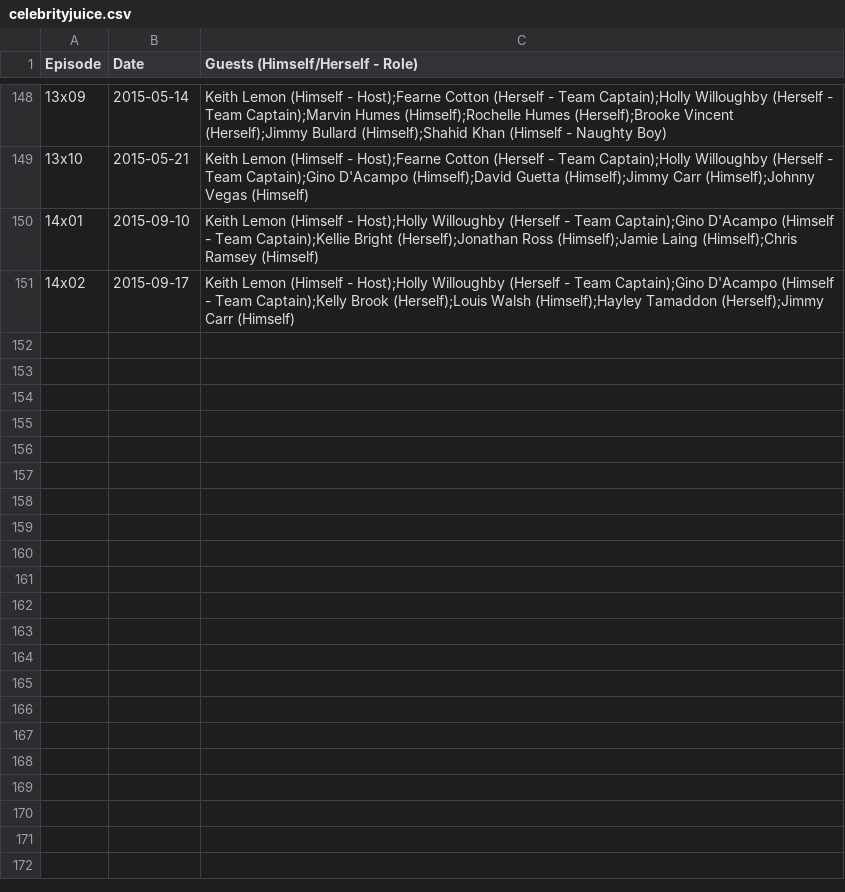
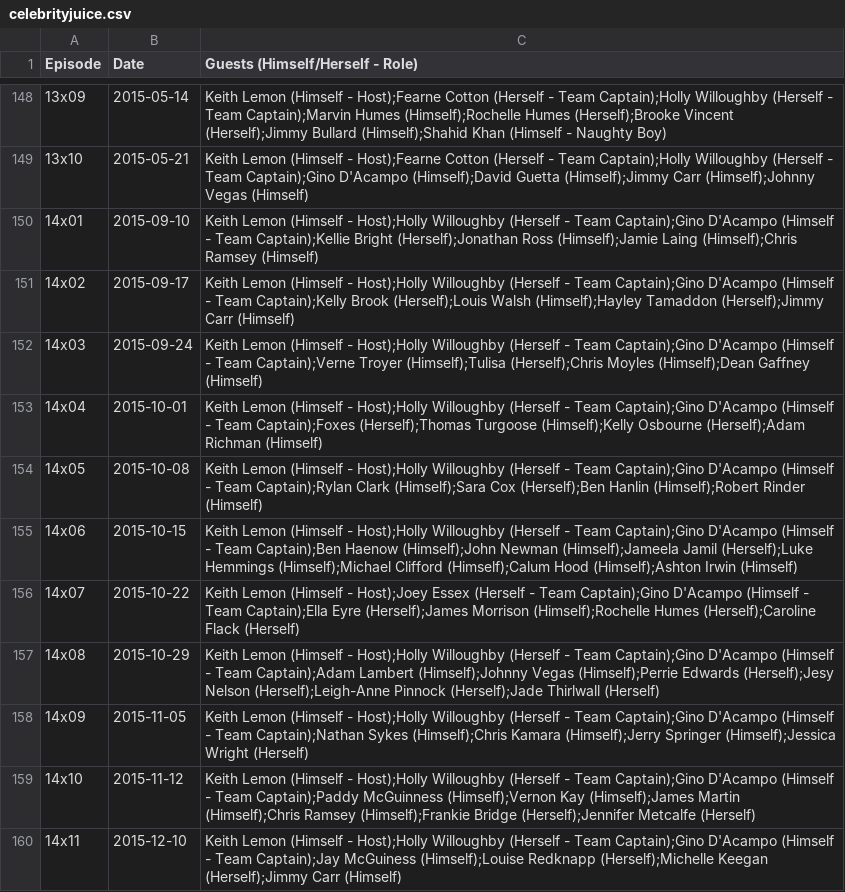
Before and after one commit to slowe/panelshows, a CSV file: data/celebrityjuice.csv, drawn as a sheet; only a part is shown, gaps mark what is left out.

Commit message:
Update data

```diff
--- a/data/celebrityjuice.csv
+++ b/data/celebrityjuice.csv
@@ -151 +151,10 @@ Episode,Date,Guests (Himself/Herself - Role)
 14x02,2015-09-17,Keith Lemon (Himself - Host);Holly Willoughby (Herself - Team Captain);Gino D'Acampo (Himself - Team Captain);Kelly Brook (Herself);Louis Walsh (Himself);Hayley Tamaddon (Herself);Jimmy Carr (Himself)
+14x03,2015-09-24,Keith Lemon (Himself - Host);Holly Willoughby (Herself - Team Captain);Gino D'Acampo (Himself - Team Captain);Verne Troyer (Himself);Tulisa (Herself);Chris Moyles (Himself);Dean Gaffney (Himself)
+14x04,2015-10-01,Keith Lemon (Himself - Host);Holly Willoughby (Herself - Team Captain);Gino D'Acampo (Himself - Team Captain);Foxes (Herself);Thomas Turgoose (Himself);Kelly Osbourne (Herself);Adam Richman (Himself)
+14x05,2015-10-08,Keith Lemon (Himself - Host);Holly Willoughby (Herself - Team Captain);Gino D'Acampo (Himself - Team Captain);Rylan Clark (Himself);Sara Cox (Herself);Ben Hanlin (Himself);Robert Rinder (Himself)
+14x06,2015-10-15,Keith Lemon (Himself - Host);Holly Willoughby (Herself - Team Captain);Gino D'Acampo (Himself - Team Captain);Ben Haenow (Himself);John Newman (Himself);Jameela Jamil (Herself);Luke Hemmings (Himself);Michael Clifford (Himself);Calum Hood (Himself);Ashton Irwin (Himself)
+14x07,2015-10-22,Keith Lemon (Himself - Host);Joey Essex (Herself - Team Captain);Gino D'Acampo (Himself - Team Captain);Ella Eyre (Herself);James Morrison (Himself);Rochelle Humes (Herself);Caroline Flack (Herself)
+14x08,2015-10-29,Keith Lemon (Himself - Host);Holly Willoughby (Herself - Team Captain);Gino D'Acampo (Himself - Team Captain);Adam Lambert (Himself);Johnny Vegas (Himself);Perrie Edwards (Herself);Jesy Nelson (Herself);Leigh-Anne Pinnock (Herself);Jade Thirlwall (Herself)
+14x09,2015-11-05,Keith Lemon (Himself - Host);Holly Willoughby (Herself - Team Captain);Gino D'Acampo (Himself - Team Captain);Nathan Sykes (Himself);Chris Kamara (Himself);Jerry Springer (Himself);Jessica Wright (Herself)
+14x10,2015-11-12,Keith Lemon (Himself - Host);Holly Willoughby (Herself - Team Captain);Gino D'Acampo (Himself - Team Captain);Paddy McGuinness (Himself);Vernon Kay (Himself);James Martin (Himself);Chris Ramsey (Himself);Frankie Bridge (Herself);Jennifer Metcalfe (Herself)
+14x11,2015-12-10,Keith Lemon (Himself - Host);Holly Willoughby (Herself - Team Captain);Gino D'Acampo (Himself - Team Captain);Jay McGuiness (Himself);Louise Redknapp (Herself);Michelle Keegan (Herself);Jimmy Carr (Himself)
```
Also changed, not shown: data/cats-does-countdown.csv, 4 other files.
